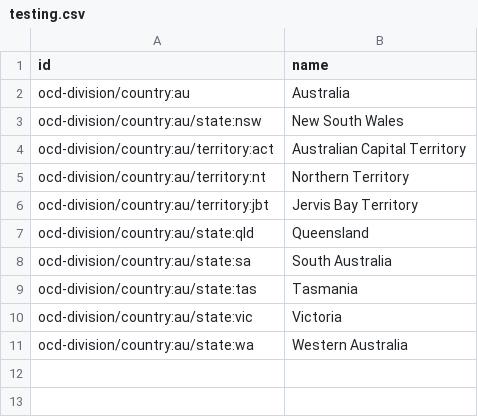
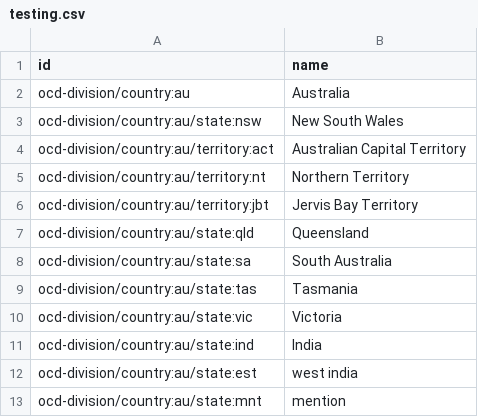
Before and after one commit to Nishagowda29/ocd-division-ids, a CSV file: testing.csv, drawn as a sheet.

Commit message:
Update testing.csv
12, 13th new changes added and 11th updated.

```diff
--- a/testing.csv
+++ b/testing.csv
@@ -10,2 +10,4 @@ ocd-division/country:au/state:tas,Tasmania
 ocd-division/country:au/state:vic,Victoria
-ocd-division/country:au/state:wa,Western Australia
+ocd-division/country:au/state:ind,India
+ocd-division/country:au/state:est,west india
+ocd-division/country:au/state:mnt,mention
```
